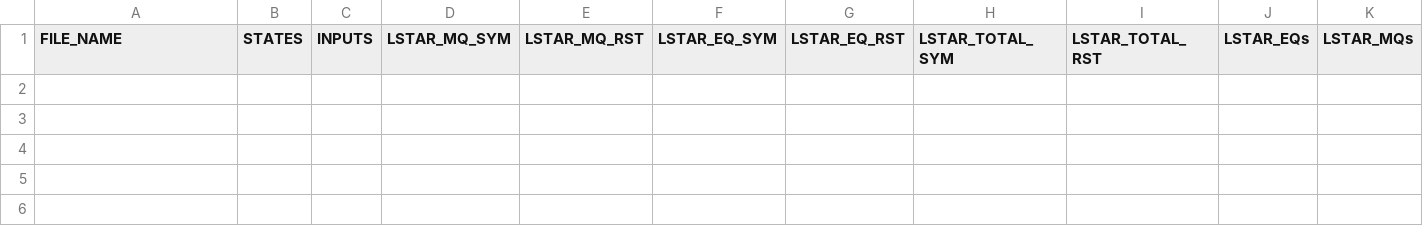
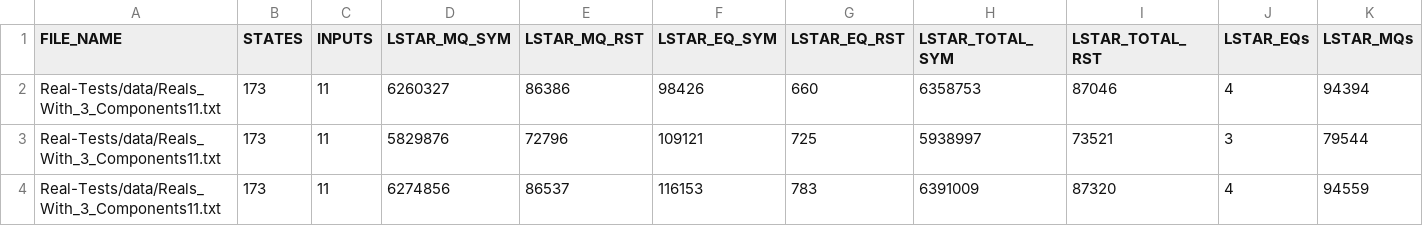
Before and after one commit to AryanBastani/SCL-Star, a CSV file: data/Results.csv, drawn as a sheet; only a part is shown; rows hold the shown columns only; the diff names each change by its address in the sheet, - before the commit and + after, or states it on an @@ line.

Commit message:
Complete the real-tests

```diff
--- a/data/Results.csv
+++ b/data/Results.csv
+row 2: Real-Tests/data/Reals_With_3_Components11.txt | 173 | 11 | 6260327 | 86386 | 98426 | 660 | 6358753 | 87046 | 4 | 94394
+row 3: Real-Tests/data/Reals_With_3_Components11.txt | 173 | 11 | 5829876 | 72796 | 109121 | 725 | 5938997 | 73521 | 3 | 79544
+row 4: Real-Tests/data/Reals_With_3_Components11.txt | 173 | 11 | 6274856 | 86537 | 116153 | 783 | 6391009 | 87320 | 4 | 94559
```
Also changed, not shown: 18 other files.
